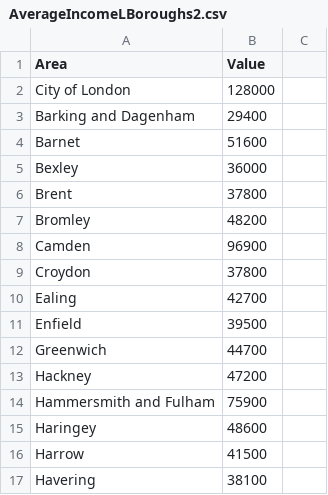
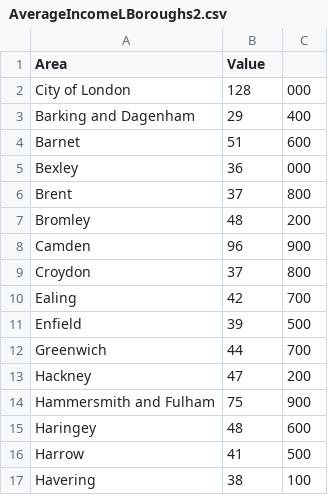
Before and after one commit to Symran19/Symran19.github.io, a CSV file: AverageIncomeLBoroughs2.csv, drawn as a sheet; only a part is shown; the diff covers the shown part only.

Commit message:
Update AverageIncomeLBoroughs2.csv

```diff
--- a/AverageIncomeLBoroughs2.csv
+++ b/AverageIncomeLBoroughs2.csv
@@ -1,17 +1,17 @@
 Area,Value
-City of London,128000
-Barking and Dagenham,29400
-Barnet,51600
-Bexley,36000
-Brent,37800
-Bromley,48200
-Camden,96900
-Croydon,37800
-Ealing,42700
-Enfield,39500
-Greenwich,44700
-Hackney,47200
-Hammersmith and Fulham,75900
-Haringey,48600
-Harrow,41500
-Havering,38100
+City of London,128,000
+Barking and Dagenham,29,400
+Barnet,51,600
+Bexley,36,000
+Brent,37,800
+Bromley,48,200
+Camden,96,900
+Croydon,37,800
+Ealing,42,700
+Enfield,39,500
+Greenwich,44,700
+Hackney,47,200
+Hammersmith and Fulham,75,900
+Haringey,48,600
+Harrow,41,500
+Havering,38,100
```
Also changed, not shown: 34 edited cells elsewhere in this file.
